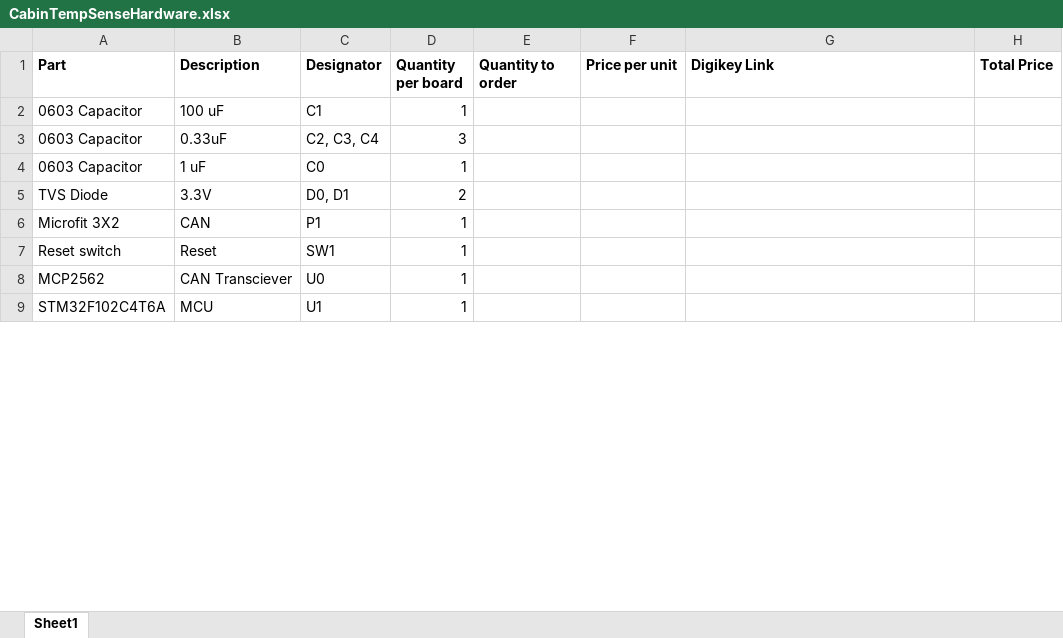
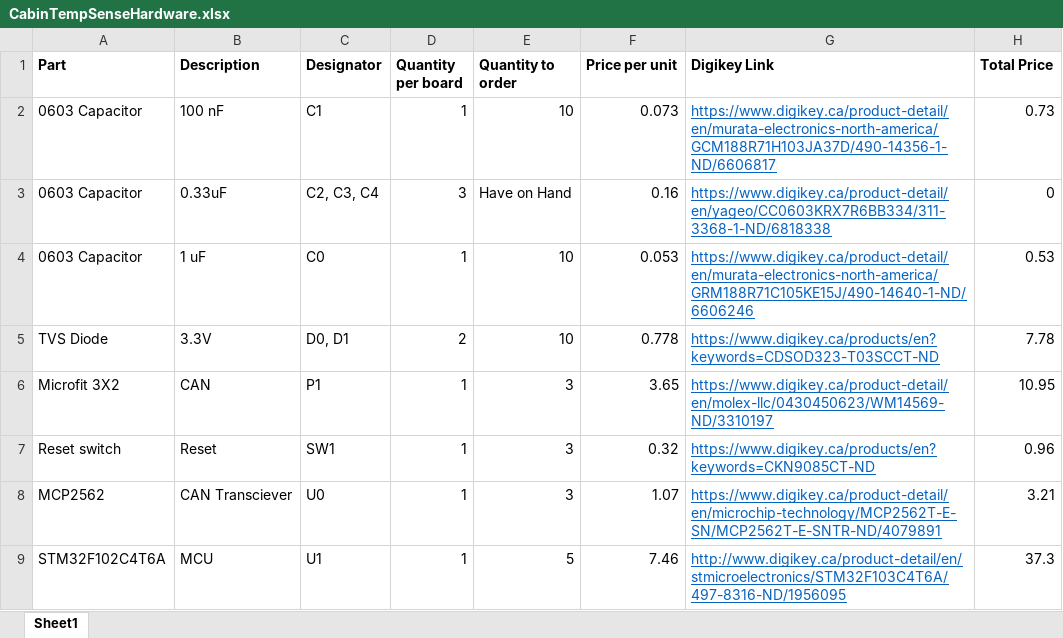
Before and after one commit to UCSolarCarTeam/CabinTempSenseHardware, an Excel workbook: V1/CabinTempSenseHardware/CabinTempSenseHardware.xlsx, sheet Sheet1, drawn as a sheet; only a part is shown; values as stored, in another font and other column widths than the file's, no borders; the diff covers the shown part only; the diff names each change by its address in the sheet, - before the commit and + after, or states it on an @@ line.

Commit message:
Switch updated, Excel BOM complete

```diff
--- a/V1/CabinTempSenseHardware/CabinTempSenseHardware.xlsx (sheet Sheet1)
+++ b/V1/CabinTempSenseHardware/CabinTempSenseHardware.xlsx (sheet Sheet1)
-B2 (Description): 100 uF
+B2 (Description): 100 nF
-E2 (Quantity to order): (empty)
+E2 (Quantity to order): 10
-F2 (Price per unit): (empty)
+F2 (Price per unit): 0.073
-G2 (Digikey Link): (empty)
+G2 (Digikey Link): https://www.digikey.ca/product-detail/en/murata-electronics-north-america/GCM188R71H103JA37D/490-14356-1-ND/6606817
-H2 (Total Price): (empty)
+H2 (Total Price): 0.73
-E3 (Quantity to order): (empty)
+E3 (Quantity to order): Have on Hand
-F3 (Price per unit): (empty)
+F3 (Price per unit): 0.16
-G3 (Digikey Link): (empty)
+G3 (Digikey Link): https://www.digikey.ca/product-detail/en/yageo/CC0603KRX7R6BB334/311-3368-1-ND/6818338
-H3 (Total Price): (empty)
+H3 (Total Price): 0
-E4:E5 (Quantity to order): (empty)
+E4:E5 (Quantity to order): 10
-F4 (Price per unit): (empty)
+F4 (Price per unit): 0.053
-G4 (Digikey Link): (empty)
+G4 (Digikey Link): https://www.digikey.ca/product-detail/en/murata-electronics-north-america/GRM188R71C105KE15J/490-14640-1-ND/6606246
-H4 (Total Price): (empty)
+H4 (Total Price): 0.53
-F5 (Price per unit): (empty)
+F5 (Price per unit): 0.778
-G5 (Digikey Link): (empty)
+G5 (Digikey Link): https://www.digikey.ca/products/en?keywords=CDSOD323-T03SCCT-ND
-H5 (Total Price): (empty)
+H5 (Total Price): 7.78
-E6:E8 (Quantity to order): (empty)
+E6:E8 (Quantity to order): 3
-F6 (Price per unit): (empty)
+F6 (Price per unit): 3.65
-G6 (Digikey Link): (empty)
+G6 (Digikey Link): https://www.digikey.ca/product-detail/en/molex-llc/0430450623/WM14569-ND/3310197
-H6 (Total Price): (empty)
+H6 (Total Price): 10.95
-F7 (Price per unit): (empty)
+F7 (Price per unit): 0.32
-G7 (Digikey Link): (empty)
+G7 (Digikey Link): https://www.digikey.ca/products/en?keywords=CKN9085CT-ND
-H7 (Total Price): (empty)
+H7 (Total Price): 0.96
-F8 (Price per unit): (empty)
+F8 (Price per unit): 1.07
-G8 (Digikey Link): (empty)
+G8 (Digikey Link): https://www.digikey.ca/product-detail/en/microchip-technology/MCP2562T-E-SN/MCP2562T-E-SNTR-ND/4079891
-H8 (Total Price): (empty)
+H8 (Total Price): 3.21
-E9 (Quantity to order): (empty)
+E9 (Quantity to order): 5
-F9 (Price per unit): (empty)
+F9 (Price per unit): 7.46
-G9 (Digikey Link): (empty)
+G9 (Digikey Link): http://www.digikey.ca/product-detail/en/stmicroelectronics/STM32F103C4T6A/497-8316-ND/1956095
-H9 (Total Price): (empty)
+H9 (Total Price): 37.3
```
Also changed, not shown: 5 added rows, 13 edited cells and cell formats elsewhere in this sheet, 3 other files.
